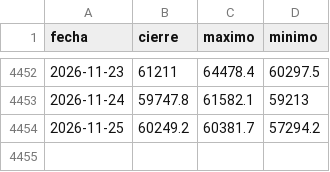
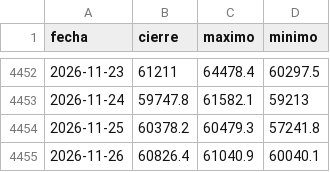
Before and after one commit to inversion-lab/Bolsa-Radar, a CSV file: datos/precios/BTCUSD.csv, drawn as a sheet; only a part is shown, gaps mark what is left out.

```diff
--- a/datos/precios/BTCUSD.csv
+++ b/datos/precios/BTCUSD.csv
@@ -4453,2 +4453,3 @@ fecha,cierre,maximo,minimo
 2026-11-24,59747.8,61582.1,59213
-2026-11-25,60249.2,60381.7,57294.2
+2026-11-25,60378.2,60479.3,57241.8
+2026-11-26,60826.4,61040.9,60040.1
```
Also changed, not shown: datos/precios/AUDUSD.csv, datos/precios/DE40.csv, 56 other files.
